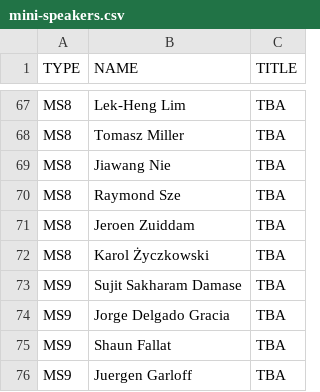
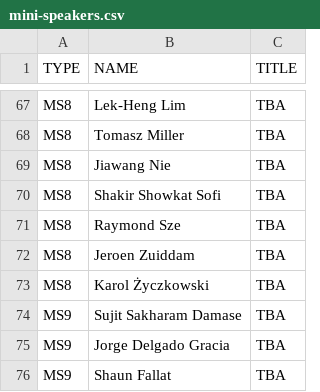
Before and after one commit to ilas2025/ilas2025.github.io, a CSV file: program/mini-speakers.csv, drawn as a sheet; only a part is shown, gaps mark what is left out; the shorter side is filled out with more unchanged rows; the diff names each change by its address in the sheet, - before the commit and + after, or states it on an @@ line.

Commit message:
update minis

```diff
--- a/program/mini-speakers.csv
+++ b/program/mini-speakers.csv
+row 70: MS8 | Shakir Showkat Sofi | TBA
```
Also changed, not shown: 2 other files.
